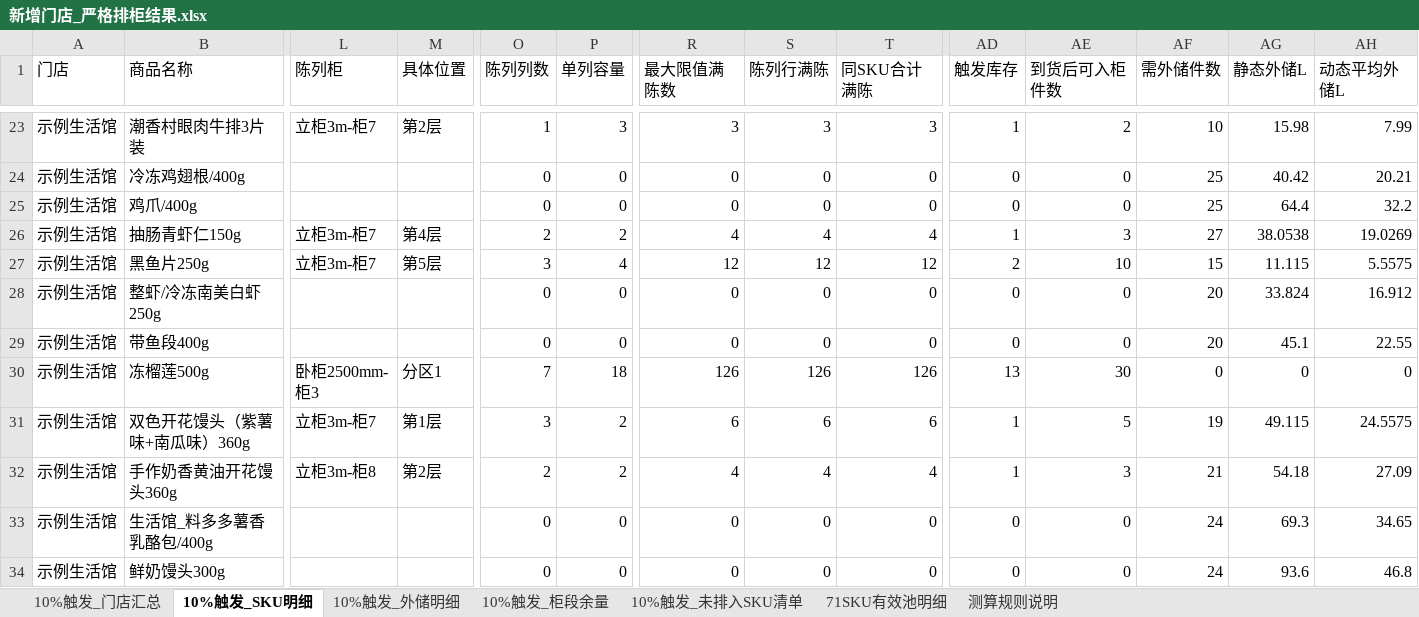
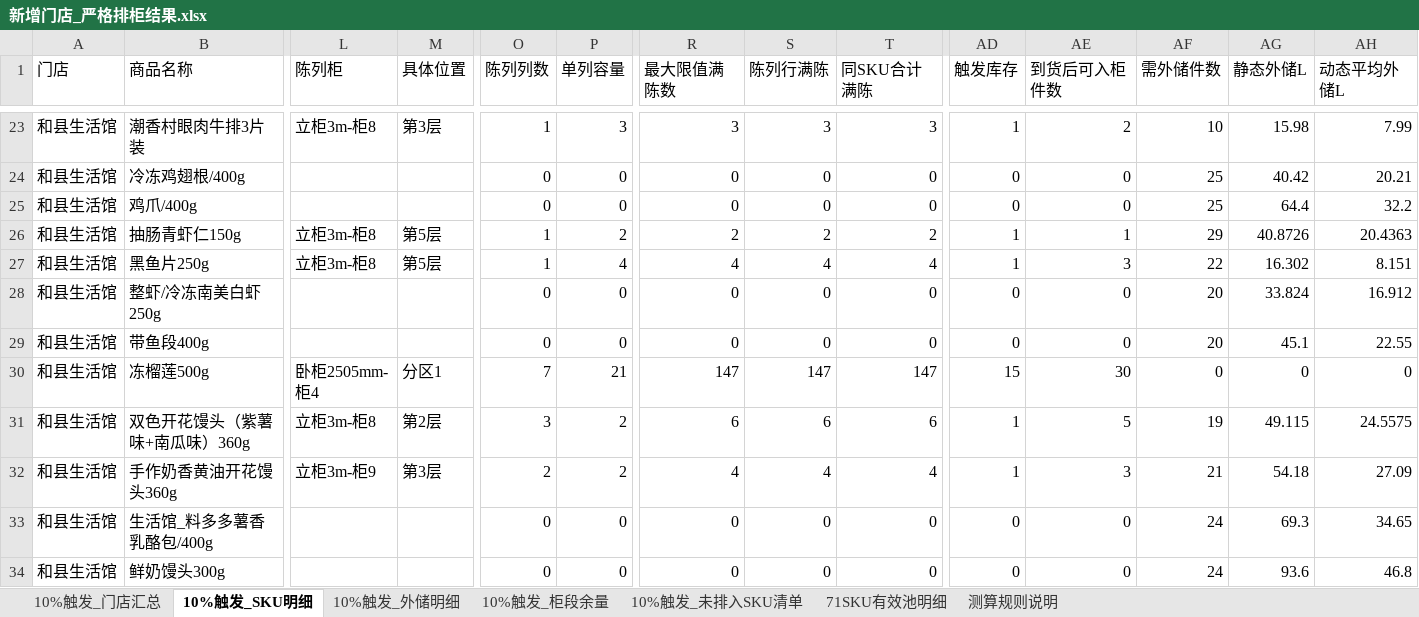
Before and after one commit to pengyuyan8910-cpu/frozen-carton-app, an Excel workbook: data/drafts/新增门店_严格排柜结果.xlsx, sheet 10%触发_SKU明细, drawn as a sheet; only a part is shown, gaps mark what is left out; values as stored, in another font and other column widths than the file's, no borders; the diff covers the shown part only; the diff names each change by its address in the sheet, - before the commit and + after, or states it on an @@ line.

```diff
--- a/data/drafts/新增门店_严格排柜结果.xlsx (sheet 10%触发_SKU明细)
+++ b/data/drafts/新增门店_严格排柜结果.xlsx (sheet 10%触发_SKU明细)
-A23:A34 (门店): 示例生活馆
+A23:A34 (门店): 和县生活馆
-L23 (陈列柜): 立柜3m-柜7
+L23 (陈列柜): 立柜3m-柜8
-M23 (具体位置): 第2层
+M23 (具体位置): 第3层
-L26:L27 (陈列柜): 立柜3m-柜7
+L26:L27 (陈列柜): 立柜3m-柜8
-M26 (具体位置): 第4层
+M26 (具体位置): 第5层
-O26 (陈列列数): 2
+O26 (陈列列数): 1
-R26 (最大限值满陈数): 4
+R26 (最大限值满陈数): 2
-S26 (陈列行满陈): 4
+S26 (陈列行满陈): 2
-T26 (同SKU合计满陈): 4
+T26 (同SKU合计满陈): 2
-AE26 (到货后可入柜件数): 3
+AE26 (到货后可入柜件数): 1
-AF26 (需外储件数): 27
+AF26 (需外储件数): 29
-AG26 (静态外储L): 38.0538
+AG26 (静态外储L): 40.8726
-AH26 (动态平均外储L): 19.0269
+AH26 (动态平均外储L): 20.4363
-O27 (陈列列数): 3
+O27 (陈列列数): 1
-R27 (最大限值满陈数): 12
+R27 (最大限值满陈数): 4
-S27 (陈列行满陈): 12
+S27 (陈列行满陈): 4
-T27 (同SKU合计满陈): 12
+T27 (同SKU合计满陈): 4
-AD27 (触发库存): 2
+AD27 (触发库存): 1
-AE27 (到货后可入柜件数): 10
+AE27 (到货后可入柜件数): 3
-AF27 (需外储件数): 15
+AF27 (需外储件数): 22
-AG27 (静态外储L): 11.115
+AG27 (静态外储L): 16.302
-AH27 (动态平均外储L): 5.5575
+AH27 (动态平均外储L): 8.151
-L30 (陈列柜): 卧柜2500mm-柜3
+L30 (陈列柜): 卧柜2505mm-柜4
-P30 (单列容量): 18
+P30 (单列容量): 21
-R30 (最大限值满陈数): 126
+R30 (最大限值满陈数): 147
-S30 (陈列行满陈): 126
+S30 (陈列行满陈): 147
-T30 (同SKU合计满陈): 126
+T30 (同SKU合计满陈): 147
-AD30 (触发库存): 13
+AD30 (触发库存): 15
-L31 (陈列柜): 立柜3m-柜7
+L31 (陈列柜): 立柜3m-柜8
-M31 (具体位置): 第1层
+M31 (具体位置): 第2层
-L32 (陈列柜): 立柜3m-柜8
+L32 (陈列柜): 立柜3m-柜9
-M32 (具体位置): 第2层
+M32 (具体位置): 第3层
```
Also changed, not shown: 256 edited cells elsewhere in this sheet, sheet 10%触发_柜段余量, sheet 10%触发_外储明细, sheet 10%触发_未排入SKU清单, sheet 10%触发_门店汇总, 2 other files.
